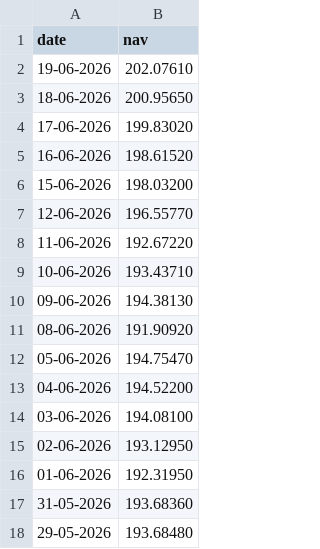
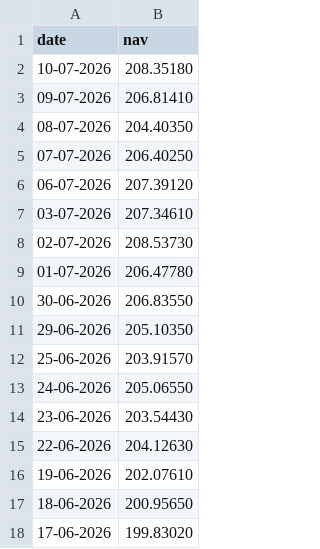
Before and after one commit to Shivam-shahi/Mutual_Fund_Analytics, a CSV file: data/raw/HDFC_Top100.csv, drawn as a sheet; only a part is shown; the shorter side is filled out with more unchanged rows; the diff names each change by its address in the sheet, - before the commit and + after, or states it on an @@ line.

```diff
--- a/data/raw/HDFC_Top100.csv
+++ b/data/raw/HDFC_Top100.csv
+row 2: 10-07-2026 | 208.35180
+row 3: 09-07-2026 | 206.81410
+row 4: 08-07-2026 | 204.40350
+row 5: 07-07-2026 | 206.40250
+row 6: 06-07-2026 | 207.39120
+row 7: 03-07-2026 | 207.34610
+row 8: 02-07-2026 | 208.53730
+row 9: 01-07-2026 | 206.47780
+row 10: 30-06-2026 | 206.83550
+row 11: 29-06-2026 | 205.10350
+row 12: 25-06-2026 | 203.91570
+row 13: 24-06-2026 | 205.06550
+row 14: 23-06-2026 | 203.54430
+row 15: 22-06-2026 | 204.12630
```
Also changed, not shown: data/raw/Axis_Bluechip.csv, data/raw/ICICI_Bluechip.csv, 8 other files.
